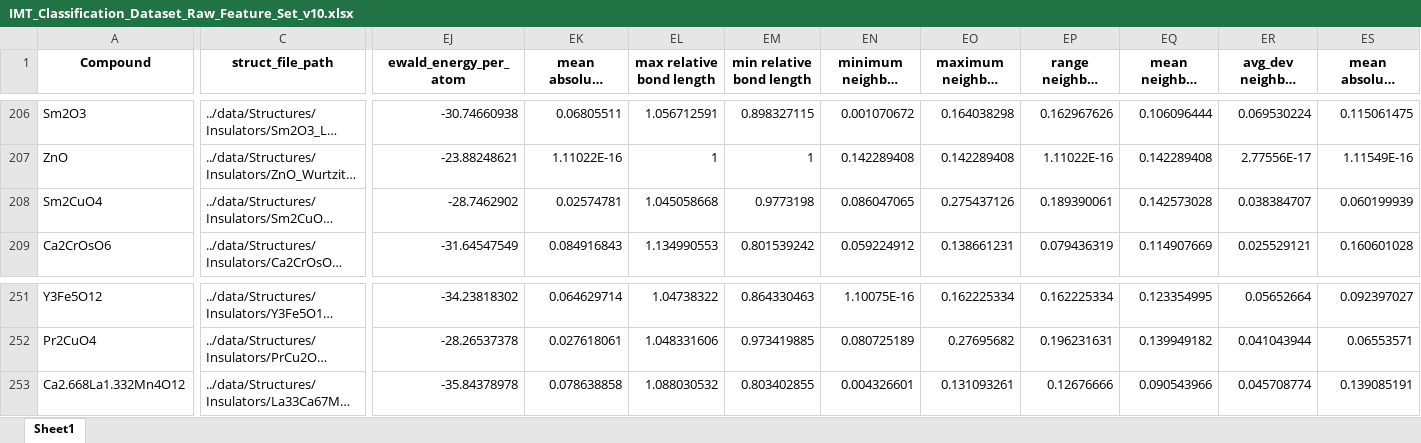
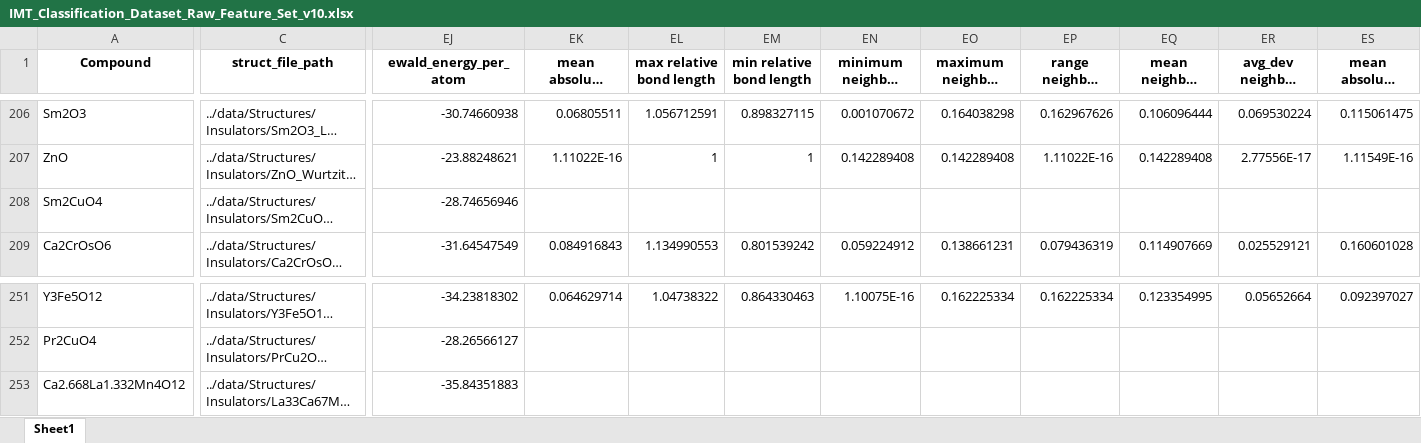
Before and after one commit to rpw199912j/mit_model_code, an Excel workbook: data/unprocessed/IMT_Classification_Dataset_Raw_Feature_Set_v10.xlsx, sheet Sheet1, drawn as a sheet; only a part is shown, gaps mark what is left out; long unchanged cells end in …; values as stored, in another font and other column widths than the file's, no borders; the diff covers the shown part only; the diff names each change by its address in the sheet, - before the commit and + after, or states it on an @@ line.

Commit message:
updated datasets

```diff
--- a/data/unprocessed/IMT_Classification_Dataset_Raw_Feature_Set_v10.xlsx (sheet Sheet1)
+++ b/data/unprocessed/IMT_Classification_Dataset_Raw_Feature_Set_v10.xlsx (sheet Sheet1)
-EJ208 (ewald_energy_per_atom): -28.7462902
+EJ208 (ewald_energy_per_atom): -28.74656946
-EK208: 0.02574781
+EK208: (empty)
-EL208 (max relative bond length): 1.045058668
+EL208 (max relative bond length): (empty)
-EM208 (min relative bond length): 0.9773198
+EM208 (min relative bond length): (empty)
-EN208: 0.086047065
+EN208: (empty)
-EO208: 0.275437126
+EO208: (empty)
-EP208: 0.189390061
+EP208: (empty)
-EQ208 (mean neighbor distance variation): 0.142573028
+EQ208 (mean neighbor distance variation): (empty)
-ER208: 0.038384707
+ER208: (empty)
-ES208: 0.060199939
+ES208: (empty)
-EJ252 (ewald_energy_per_atom): -28.26537378
+EJ252 (ewald_energy_per_atom): -28.26566127
-EK252: 0.027618061
+EK252: (empty)
-EL252 (max relative bond length): 1.048331606
+EL252 (max relative bond length): (empty)
-EM252 (min relative bond length): 0.973419885
+EM252 (min relative bond length): (empty)
-EN252: 0.080725189
+EN252: (empty)
-EO252: 0.27695682
+EO252: (empty)
-EP252: 0.196231631
+EP252: (empty)
-EQ252 (mean neighbor distance variation): 0.139949182
+EQ252 (mean neighbor distance variation): (empty)
-ER252: 0.041043944
+ER252: (empty)
-ES252: 0.06553571
+ES252: (empty)
-EJ253 (ewald_energy_per_atom): -35.84378978
+EJ253 (ewald_energy_per_atom): -35.84351883
-EK253: 0.078638858
+EK253: (empty)
-EL253 (max relative bond length): 1.088030532
+EL253 (max relative bond length): (empty)
-EM253 (min relative bond length): 0.803402855
+EM253 (min relative bond length): (empty)
-EN253: 0.004326601
+EN253: (empty)
-EO253: 0.131093261
+EO253: (empty)
-EP253: 0.12676666
+EP253: (empty)
-EQ253 (mean neighbor distance variation): 0.090543966
+EQ253 (mean neighbor distance variation): (empty)
-ER253: 0.045708774
+ER253: (empty)
-ES253: 0.139085191
+ES253: (empty)
```
Also changed, not shown: 829 edited cells elsewhere in this sheet, data/processed/IMT_Classification_Dataset_Full_Feature_Set_v10.xlsx, data/processed/IMT_Classification_Dataset_Reduced_Feature_Set_v10.xlsx, 7 other files.
